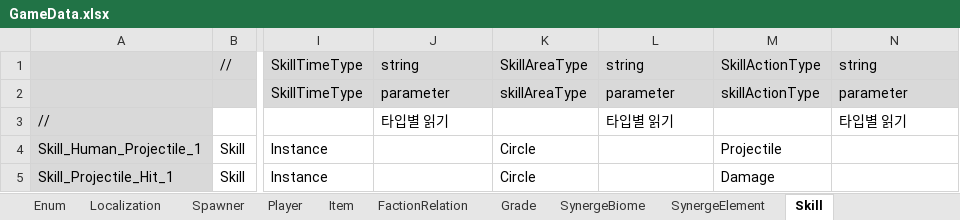
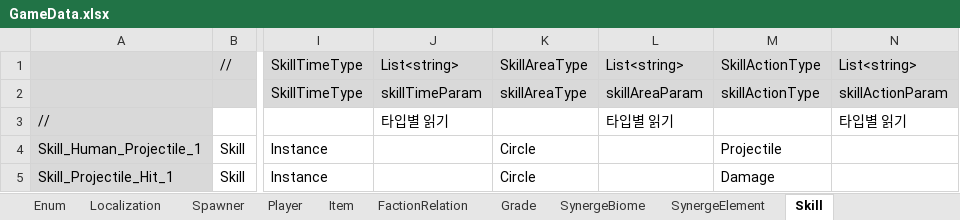
Before and after one commit to rnrdjrdl5/FactoryProject, an Excel workbook: Generated/GameData.xlsx, sheet Skill, drawn as a sheet; only a part is shown, gaps mark what is left out; values as stored, in another font and other column widths than the file's, no borders; the diff names each change by its address in the sheet, - before the commit and + after, or states it on an @@ line.

```diff
--- a/Generated/GameData.xlsx (sheet Skill)
+++ b/Generated/GameData.xlsx (sheet Skill)
-J1: string
+J1: List<string>
-L1: string
+L1: List<string>
-N1: string
+N1: List<string>
-J2: parameter
+J2: skillTimeParam
-L2: parameter
+L2: skillAreaParam
-N2: parameter
+N2: skillActionParam
```
Also changed, not shown: 5 other files.
